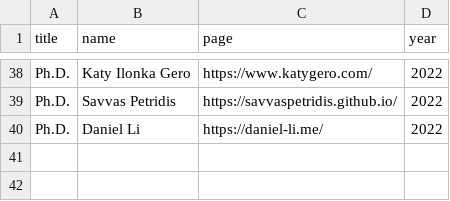
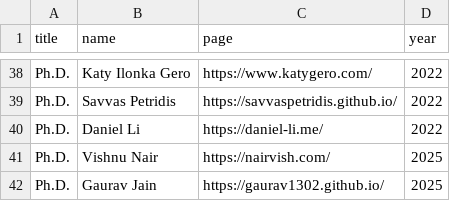
Before and after one commit to ColumbiaHCI/ColumbiaHCI.github.io, a CSV file: data/alumni.csv, drawn as a sheet; only a part is shown, gaps mark what is left out; the diff names each change by its address in the sheet, - before the commit and + after, or states it on an @@ line.

```diff
--- a/data/alumni.csv
+++ b/data/alumni.csv
+row 41: Ph.D. | Vishnu Nair | https://nairvish.com/ | 2025
+row 42: Ph.D. | Gaurav Jain | https://gaurav1302.github.io/ | 2025
```
Also changed, not shown: data/people.csv, data/publications.csv, 3 other files.
